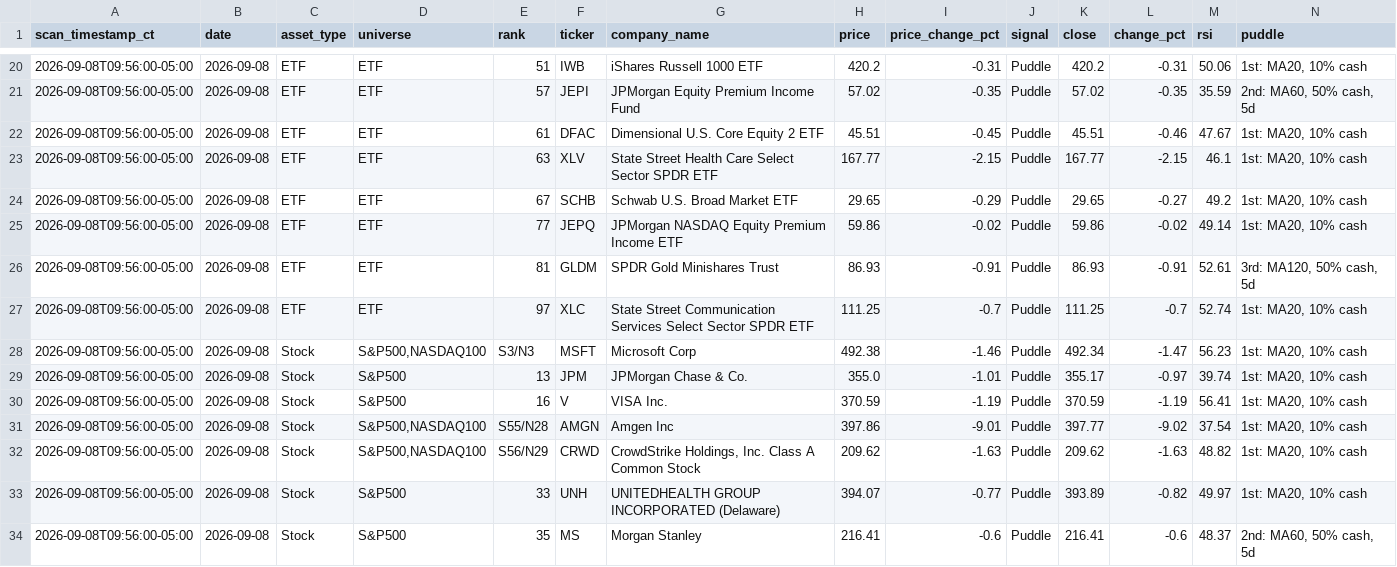
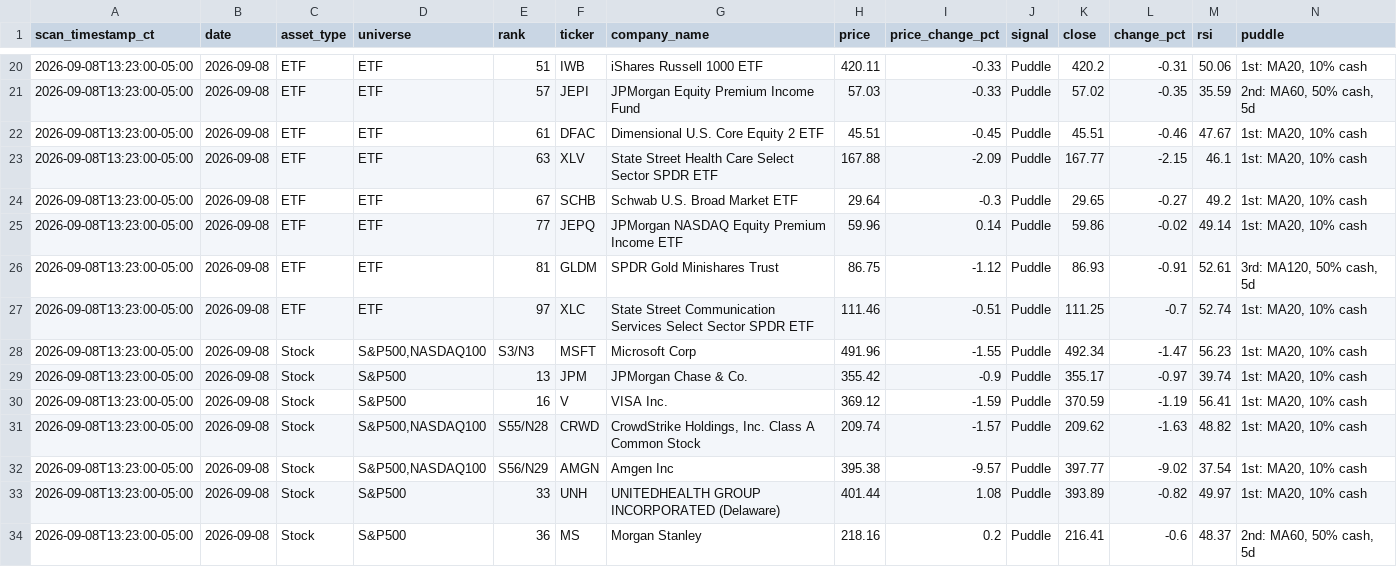
Before and after one commit to jangjb1204-sys/puddle-signal-dashboard, a CSV file: signal_scans/signal_scan_20260908.csv, drawn as a sheet; only a part is shown, gaps mark what is left out; the diff covers the shown part only.

```diff
--- a/signal_scans/signal_scan_20260908.csv
+++ b/signal_scans/signal_scan_20260908.csv
@@ -20,15 +20,15 @@ scan_timestamp_ct,date,asset_type,universe,rank,ticker,company_name,price,price_
-2026-09-08T09:56:00-05:00,2026-09-08,ETF,ETF,51,IWB,iShares Russell 1000 ETF,420.2,-0.31,Puddle,420.2,-0.31,50.06,"1st: MA20, 10% cash"
-2026-09-08T09:56:00-05:00,2026-09-08,ETF,ETF,57,JEPI,JPMorgan Equity Premium Income Fund,57.02,-0.35,Puddle,57.02,-0.35,35.59,"2nd: MA60, 50% cash, 5d"
-2026-09-08T09:56:00-05:00,2026-09-08,ETF,ETF,61,DFAC,Dimensional U.S. Core Equity 2 ETF,45.51,-0.45,Puddle,45.51,-0.46,47.67,"1st: MA20, 10% cash"
-2026-09-08T09:56:00-05:00,2026-09-08,ETF,ETF,63,XLV,State Street Health Care Select Sector SPDR ETF,167.77,-2.15,Puddle,167.77,-2.15,46.1,"1st: MA20, 10% cash"
-2026-09-08T09:56:00-05:00,2026-09-08,ETF,ETF,67,SCHB,Schwab U.S. Broad Market ETF,29.65,-0.29,Puddle,29.65,-0.27,49.2,"1st: MA20, 10% cash"
-2026-09-08T09:56:00-05:00,2026-09-08,ETF,ETF,77,JEPQ,JPMorgan NASDAQ Equity Premium Income ETF,59.86,-0.02,Puddle,59.86,-0.02,49.14,"1st: MA20, 10% cash"
-2026-09-08T09:56:00-05:00,2026-09-08,ETF,ETF,81,GLDM,SPDR Gold Minishares Trust,86.93,-0.91,Puddle,86.93,-0.91,52.61,"3rd: MA120, 50% cash, 5d"
-2026-09-08T09:56:00-05:00,2026-09-08,ETF,ETF,97,XLC,State Street Communication Services Select Sector SPDR ETF,111.25,-0.7,Puddle,111.25,-0.7,52.74,"1st: MA20, 10% cash"
-2026-09-08T09:56:00-05:00,2026-09-08,Stock,"S&P500,NASDAQ100",S3/N3,MSFT,Microsoft Corp,492.38,-1.46,Puddle,492.34,-1.47,56.23,"1st: MA20, 10% cash"
-2026-09-08T09:56:00-05:00,2026-09-08,Stock,S&P500,13,JPM,JPMorgan Chase & Co.,355.0,-1.01,Puddle,355.17,-0.97,39.74,"1st: MA20, 10% cash"
-2026-09-08T09:56:00-05:00,2026-09-08,Stock,S&P500,16,V,VISA Inc.,370.59,-1.19,Puddle,370.59,-1.19,56.41,"1st: MA20, 10% cash"
-2026-09-08T09:56:00-05:00,2026-09-08,Stock,"S&P500,NASDAQ100",S55/N28,AMGN,Amgen Inc,397.86,-9.01,Puddle,397.77,-9.02,37.54,"1st: MA20, 10% cash"
-2026-09-08T09:56:00-05:00,2026-09-08,Stock,"S&P500,NASDAQ100",S56/N29,CRWD,"CrowdStrike Holdings, Inc. Class A Common Stock",209.62,-1.63,Puddle,209.62,-1.63,48.82,"1st: MA20, 10% cash"
-2026-09-08T09:56:00-05:00,2026-09-08,Stock,S&P500,33,UNH,UNITEDHEALTH GROUP INCORPORATED (Delaware),394.07,-0.77,Puddle,393.89,-0.82,49.97,"1st: MA20, 10% cash"
-2026-09-08T09:56:00-05:00,2026-09-08,Stock,S&P500,35,MS,Morgan Stanley,216.41,-0.6,Puddle,216.41,-0.6,48.37,"2nd: MA60, 50% cash, 5d"
+2026-09-08T13:23:00-05:00,2026-09-08,ETF,ETF,51,IWB,iShares Russell 1000 ETF,420.11,-0.33,Puddle,420.2,-0.31,50.06,"1st: MA20, 10% cash"
+2026-09-08T13:23:00-05:00,2026-09-08,ETF,ETF,57,JEPI,JPMorgan Equity Premium Income Fund,57.03,-0.33,Puddle,57.02,-0.35,35.59,"2nd: MA60, 50% cash, 5d"
+2026-09-08T13:23:00-05:00,2026-09-08,ETF,ETF,61,DFAC,Dimensional U.S. Core Equity 2 ETF,45.51,-0.45,Puddle,45.51,-0.46,47.67,"1st: MA20, 10% cash"
+2026-09-08T13:23:00-05:00,2026-09-08,ETF,ETF,63,XLV,State Street Health Care Select Sector SPDR ETF,167.88,-2.09,Puddle,167.77,-2.15,46.1,"1st: MA20, 10% cash"
+2026-09-08T13:23:00-05:00,2026-09-08,ETF,ETF,67,SCHB,Schwab U.S. Broad Market ETF,29.64,-0.3,Puddle,29.65,-0.27,49.2,"1st: MA20, 10% cash"
+2026-09-08T13:23:00-05:00,2026-09-08,ETF,ETF,77,JEPQ,JPMorgan NASDAQ Equity Premium Income ETF,59.96,0.14,Puddle,59.86,-0.02,49.14,"1st: MA20, 10% cash"
+2026-09-08T13:23:00-05:00,2026-09-08,ETF,ETF,81,GLDM,SPDR Gold Minishares Trust,86.75,-1.12,Puddle,86.93,-0.91,52.61,"3rd: MA120, 50% cash, 5d"
+2026-09-08T13:23:00-05:00,2026-09-08,ETF,ETF,97,XLC,State Street Communication Services Select Sector SPDR ETF,111.46,-0.51,Puddle,111.25,-0.7,52.74,"1st: MA20, 10% cash"
+2026-09-08T13:23:00-05:00,2026-09-08,Stock,"S&P500,NASDAQ100",S3/N3,MSFT,Microsoft Corp,491.96,-1.55,Puddle,492.34,-1.47,56.23,"1st: MA20, 10% cash"
+2026-09-08T13:23:00-05:00,2026-09-08,Stock,S&P500,13,JPM,JPMorgan Chase & Co.,355.42,-0.9,Puddle,355.17,-0.97,39.74,"1st: MA20, 10% cash"
+2026-09-08T13:23:00-05:00,2026-09-08,Stock,S&P500,16,V,VISA Inc.,369.12,-1.59,Puddle,370.59,-1.19,56.41,"1st: MA20, 10% cash"
+2026-09-08T13:23:00-05:00,2026-09-08,Stock,"S&P500,NASDAQ100",S55/N28,CRWD,"CrowdStrike Holdings, Inc. Class A Common Stock",209.74,-1.57,Puddle,209.62,-1.63,48.82,"1st: MA20, 10% cash"
+2026-09-08T13:23:00-05:00,2026-09-08,Stock,"S&P500,NASDAQ100",S56/N29,AMGN,Amgen Inc,395.38,-9.57,Puddle,397.77,-9.02,37.54,"1st: MA20, 10% cash"
+2026-09-08T13:23:00-05:00,2026-09-08,Stock,S&P500,33,UNH,UNITEDHEALTH GROUP INCORPORATED (Delaware),401.44,1.08,Puddle,393.89,-0.82,49.97,"1st: MA20, 10% cash"
+2026-09-08T13:23:00-05:00,2026-09-08,Stock,S&P500,36,MS,Morgan Stanley,218.16,0.2,Puddle,216.41,-0.6,48.37,"2nd: MA60, 50% cash, 5d"
```
Also changed, not shown: 96 edited cells elsewhere in this file, 1 other file.
